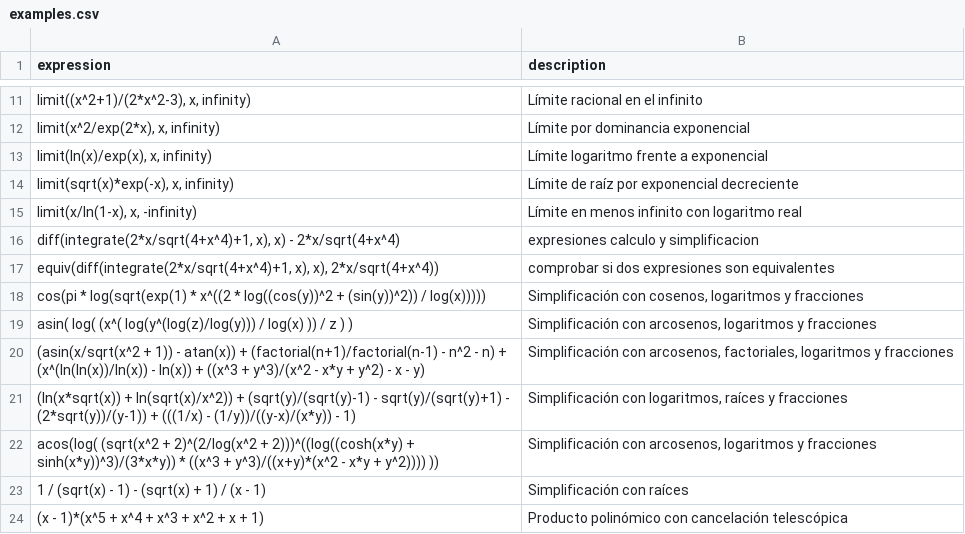
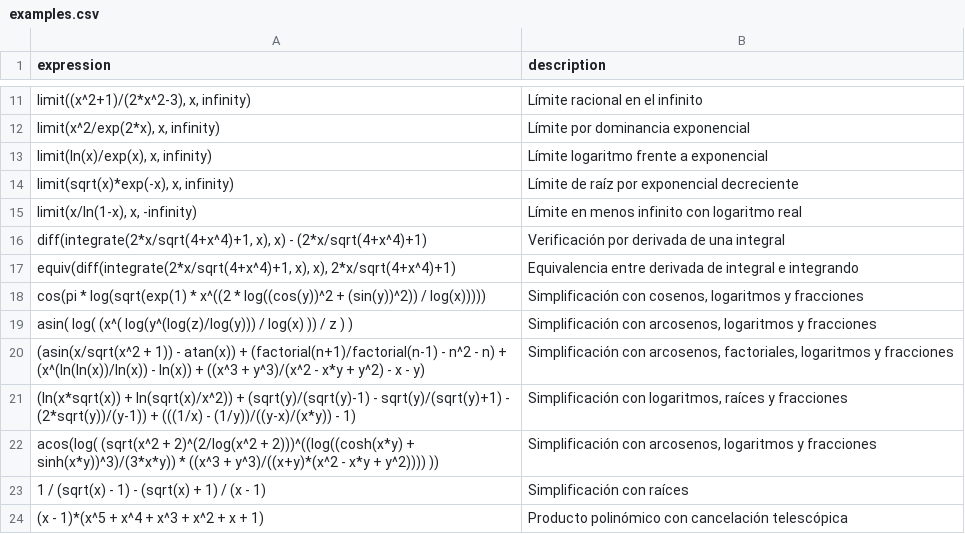
Before and after one commit to javileyes/ExpliCAS, a CSV file: web/examples.csv, drawn as a sheet; only a part is shown, gaps mark what is left out.

```diff
--- a/web/examples.csv
+++ b/web/examples.csv
@@ -15,4 +15,4 @@ expression,description
 "limit(x/ln(1-x), x, -infinity)","Límite en menos infinito con logaritmo real"
-"diff(integrate(2*x/sqrt(4+x^4)+1, x), x) - 2*x/sqrt(4+x^4)","expresiones calculo y simplificacion"
-"equiv(diff(integrate(2*x/sqrt(4+x^4)+1, x), x), 2*x/sqrt(4+x^4))","comprobar si dos expresiones son equivalentes"
+"diff(integrate(2*x/sqrt(4+x^4)+1, x), x) - (2*x/sqrt(4+x^4)+1)","Verificación por derivada de una integral"
+"equiv(diff(integrate(2*x/sqrt(4+x^4)+1, x), x), 2*x/sqrt(4+x^4)+1)","Equivalencia entre derivada de integral e integrando"
 "cos(pi * log(sqrt(exp(1) * x^((2 * log((cos(y))^2 + (sin(y))^2)) / log(x)))))","Simplificación con cosenos, logaritmos y fracciones"
```
Also changed, not shown: docs/embedded_equivalence_context_corpus.csv, 29 other files.
